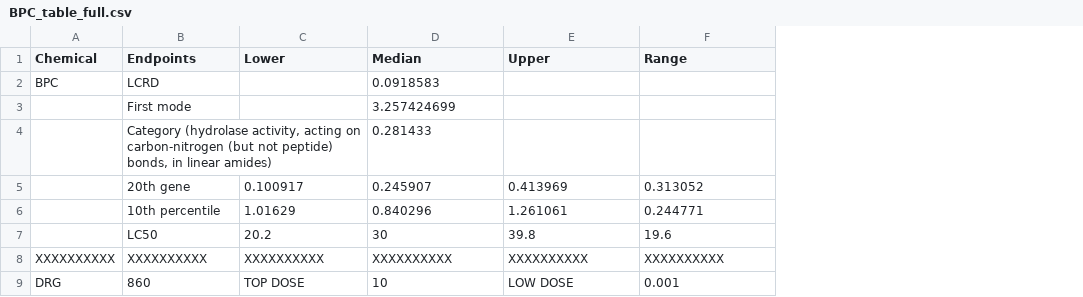
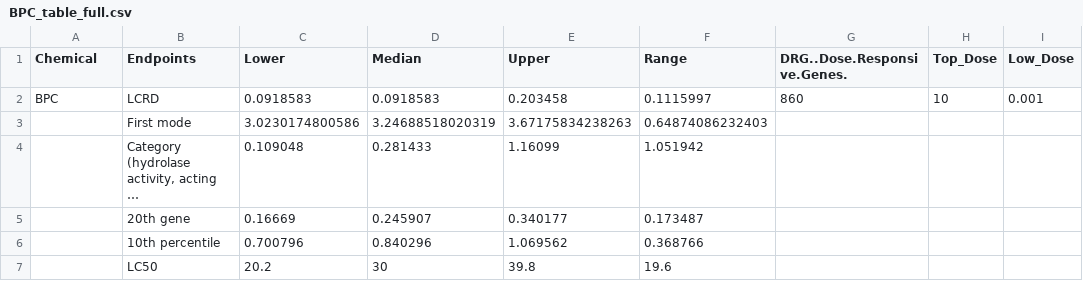
Before and after one commit to aryankumarr216-max/TPOD, a CSV file: BPC_table_full.csv, drawn as a sheet; long unchanged cells end in …; removed rows and columns are numbered as before the commit, all else as after; the diff names each change by its address in the sheet, - before the commit and + after, or states it on an @@ line.

```diff
--- a/BPC_table_full.csv
+++ b/BPC_table_full.csv
+column G (DRG..Dose.Responsive.Genes.), row 2: 860
+column H (Top_Dose), row 2: 10
+column I (Low_Dose), row 2: 0.001
-C2 (Lower): (empty)
+C2 (Lower): 0.0918583
-E2 (Upper): (empty)
+E2 (Upper): 0.203458
-F2 (Range): (empty)
+F2 (Range): 0.1115997
-C3 (Lower): (empty)
+C3 (Lower): 3.0230174800586
-D3 (Median): 3.257424699
+D3 (Median): 3.24688518020319
-E3 (Upper): (empty)
+E3 (Upper): 3.67175834238263
-F3 (Range): (empty)
+F3 (Range): 0.64874086232403
-C4 (Lower): (empty)
+C4 (Lower): 0.109048
-E4 (Upper): (empty)
+E4 (Upper): 1.16099
-F4 (Range): (empty)
+F4 (Range): 1.051942
-C5 (Lower): 0.100917
+C5 (Lower): 0.16669
-E5 (Upper): 0.413969
+E5 (Upper): 0.340177
-F5 (Range): 0.313052
+F5 (Range): 0.173487
-C6 (Lower): 1.01629
+C6 (Lower): 0.700796
-E6 (Upper): 1.261061
+E6 (Upper): 1.069562
-F6 (Range): 0.244771
+F6 (Range): 0.368766
-row 8: XXXXXXXXXX | XXXXXXXXXX | XXXXXXXXXX | XXXXXXXXXX | XXXXXXXXXX | XXXXXXXXXX
-row 9: DRG | 860 | TOP DOSE | 10 | LOW DOSE | 0.001
```
Also changed, not shown: 24BPF_table_full.csv, BPA_table_full.csv, 7 other files.
